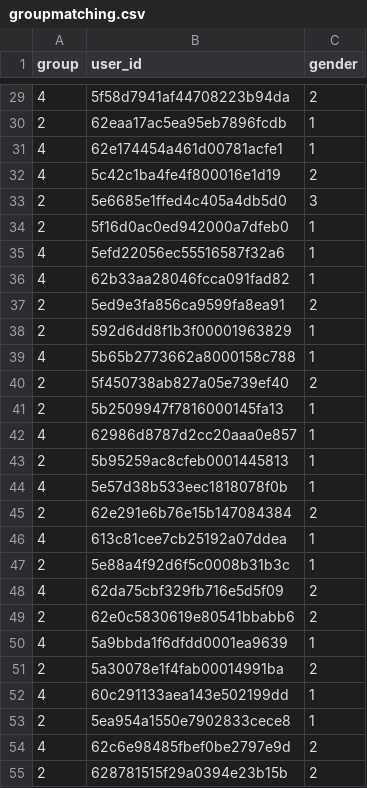
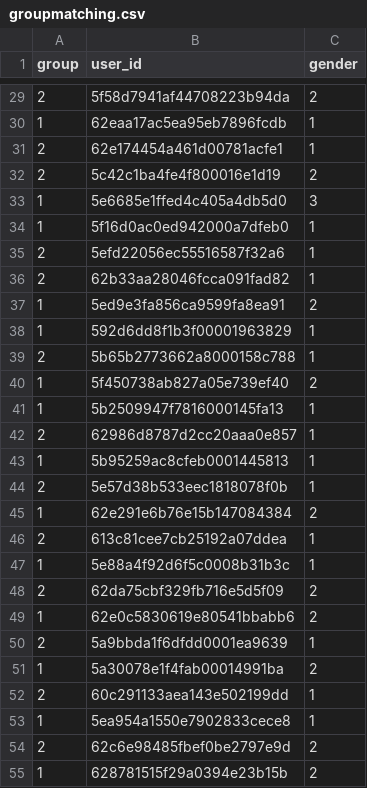
Before and after one commit to lucamouchel/Understanding-Revision-Behavior, a CSV file: data/groupmatching.csv, drawn as a sheet; only a part is shown, gaps mark what is left out; the diff covers the shown part only.

Commit message:
refactored utils and changed group numbers

```diff
--- a/data/groupmatching.csv
+++ b/data/groupmatching.csv
@@ -29,27 +29,27 @@ group,user_id,gender
-4,5f58d7941af44708223b94da,2
-2,62eaa17ac5ea95eb7896fcdb,1
-4,62e174454a461d00781acfe1,1
-4,5c42c1ba4fe4f800016e1d19,2
-2,5e6685e1ffed4c405a4db5d0,3
-2,5f16d0ac0ed942000a7dfeb0,1
-4,5efd22056ec55516587f32a6,1
-4,62b33aa28046fcca091fad82,1
-2,5ed9e3fa856ca9599fa8ea91,2
-2,592d6dd8f1b3f00001963829,1
-4,5b65b2773662a8000158c788,1
-2,5f450738ab827a05e739ef40,2
-2,5b2509947f7816000145fa13,1
-4,62986d8787d2cc20aaa0e857,1
-2,5b95259ac8cfeb0001445813,1
-4,5e57d38b533eec1818078f0b,1
-2,62e291e6b76e15b147084384,2
-4,613c81cee7cb25192a07ddea,1
-2,5e88a4f92d6f5c0008b31b3c,1
-4,62da75cbf329fb716e5d5f09,2
-2,62e0c5830619e80541bbabb6,2
-4,5a9bbda1f6dfdd0001ea9639,1
-2,5a30078e1f4fab00014991ba,2
-4,60c291133aea143e502199dd,1
-2,5ea954a1550e7902833cece8,1
-4,62c6e98485fbef0be2797e9d,2
-2,628781515f29a0394e23b15b,2
+2,5f58d7941af44708223b94da,2
+1,62eaa17ac5ea95eb7896fcdb,1
+2,62e174454a461d00781acfe1,1
+2,5c42c1ba4fe4f800016e1d19,2
+1,5e6685e1ffed4c405a4db5d0,3
+1,5f16d0ac0ed942000a7dfeb0,1
+2,5efd22056ec55516587f32a6,1
+2,62b33aa28046fcca091fad82,1
+1,5ed9e3fa856ca9599fa8ea91,2
+1,592d6dd8f1b3f00001963829,1
+2,5b65b2773662a8000158c788,1
+1,5f450738ab827a05e739ef40,2
+1,5b2509947f7816000145fa13,1
+2,62986d8787d2cc20aaa0e857,1
+1,5b95259ac8cfeb0001445813,1
+2,5e57d38b533eec1818078f0b,1
+1,62e291e6b76e15b147084384,2
+2,613c81cee7cb25192a07ddea,1
+1,5e88a4f92d6f5c0008b31b3c,1
+2,62da75cbf329fb716e5d5f09,2
+1,62e0c5830619e80541bbabb6,2
+2,5a9bbda1f6dfdd0001ea9639,1
+1,5a30078e1f4fab00014991ba,2
+2,60c291133aea143e502199dd,1
+1,5ea954a1550e7902833cece8,1
+2,62c6e98485fbef0be2797e9d,2
+1,628781515f29a0394e23b15b,2
```
Also changed, not shown: 46 edited cells elsewhere in this file, 7 other files.
